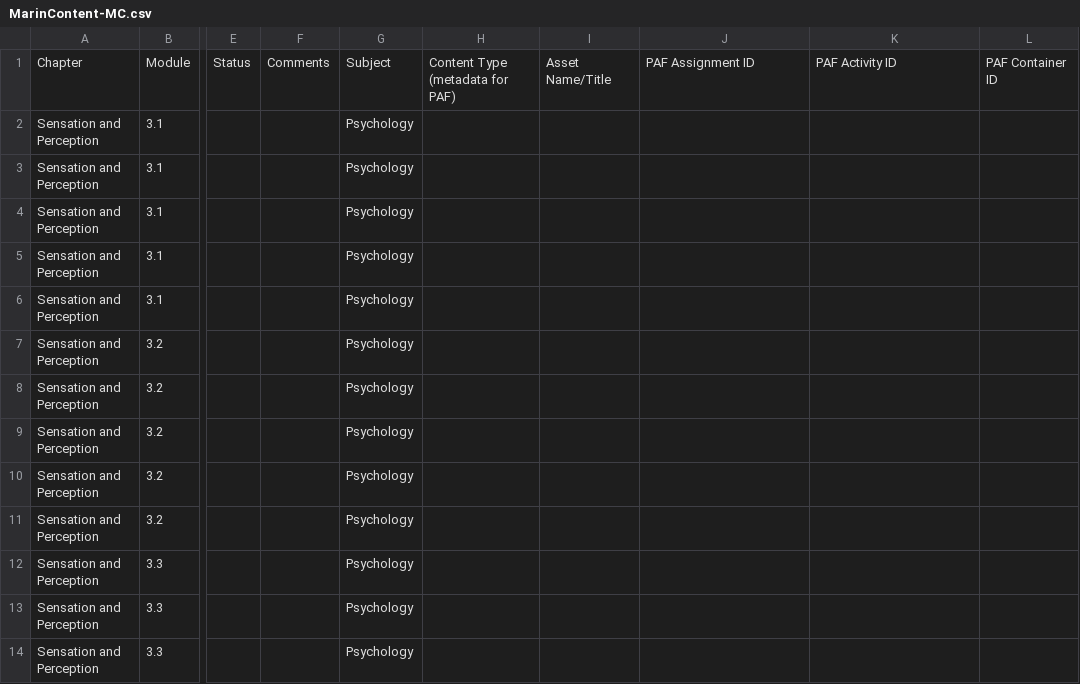
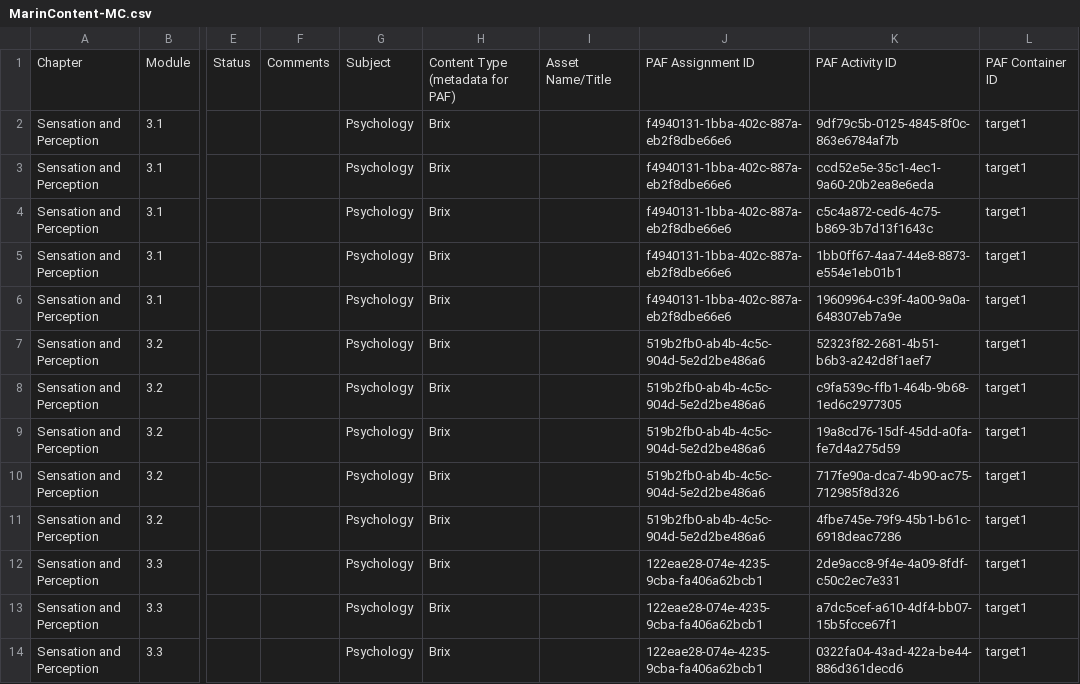
Before and after one commit to GRC1023/BrixContent, a CSV file: Marin/MC/MarinContent-MC.csv, drawn as a sheet; only a part is shown, gaps mark what is left out; the diff covers the shown part only; the diff names each change by its address in the sheet, - before the commit and + after, or states it on an @@ line.

Commit message:
Created JSON and assigned GUIDs for Marin content.

```diff
--- a/Marin/MC/MarinContent-MC.csv
+++ b/Marin/MC/MarinContent-MC.csv
-H2:H14: (empty)
+H2:H14: Brix
-J2:J6: (empty)
+J2:J6: f4940131-1bba-402c-887a-eb2f8dbe66e6
-K2: (empty)
+K2: 9df79c5b-0125-4845-8f0c-863e6784af7b
-L2:L14: (empty)
+L2:L14: target1
-K3: (empty)
+K3: ccd52e5e-35c1-4ec1-9a60-20b2ea8e6eda
-K4: (empty)
+K4: c5c4a872-ced6-4c75-b869-3b7d13f1643c
-K5: (empty)
+K5: 1bb0ff67-4aa7-44e8-8873-e554e1eb01b1
-K6: (empty)
+K6: 19609964-c39f-4a00-9a0a-648307eb7a9e
-J7:J11: (empty)
+J7:J11: 519b2fb0-ab4b-4c5c-904d-5e2d2be486a6
-K7: (empty)
+K7: 52323f82-2681-4b51-b6b3-a242d8f1aef7
-K8: (empty)
+K8: c9fa539c-ffb1-464b-9b68-1ed6c2977305
-K9: (empty)
+K9: 19a8cd76-15df-45dd-a0fa-fe7d4a275d59
-K10: (empty)
+K10: 717fe90a-dca7-4b90-ac75-712985f8d326
-K11: (empty)
+K11: 4fbe745e-79f9-45b1-b61c-6918deac7286
-J12:J14: (empty)
+J12:J14: 122eae28-074e-4235-9cba-fa406a62bcb1
-K12: (empty)
+K12: 2de9acc8-9f4e-4a09-8fdf-c50c2ec7e331
-K13: (empty)
+K13: a7dc5cef-a610-4df4-bb07-15b5fcce67f1
-K14: (empty)
+K14: 0322fa04-43ad-422a-be44-886d361decd6
```
Also changed, not shown: 128 edited cells elsewhere in this file, 2 other files.
